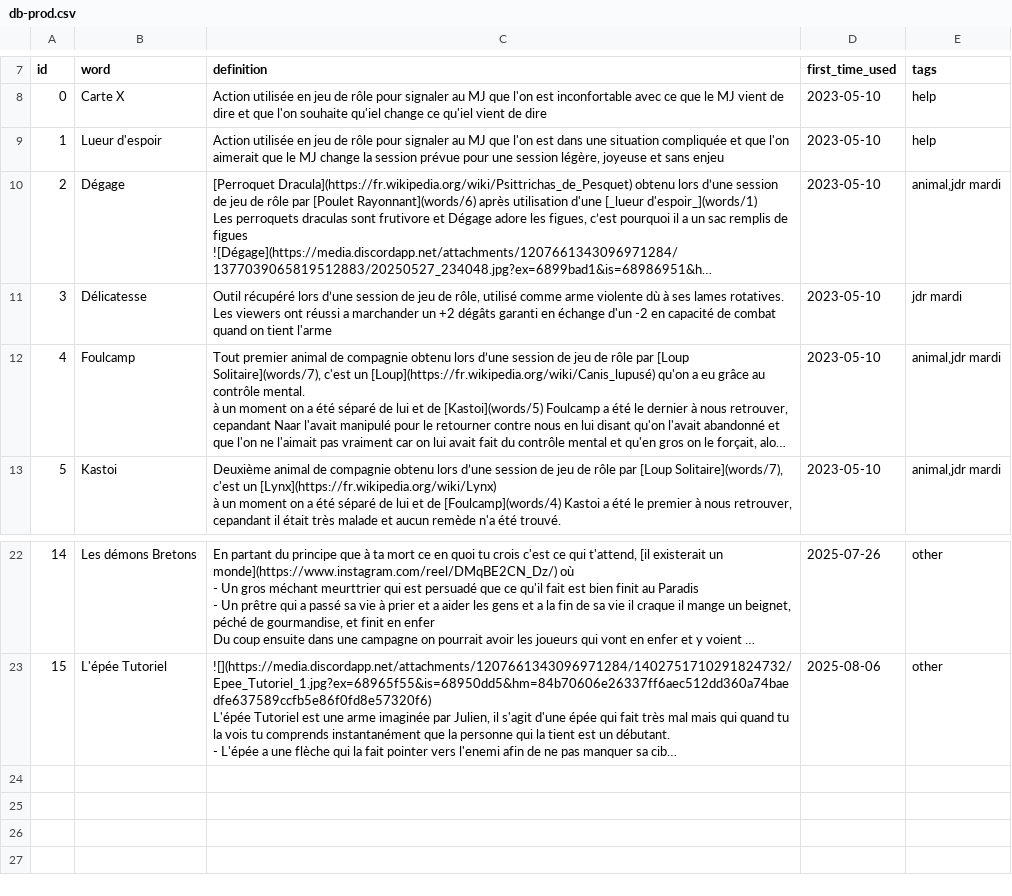
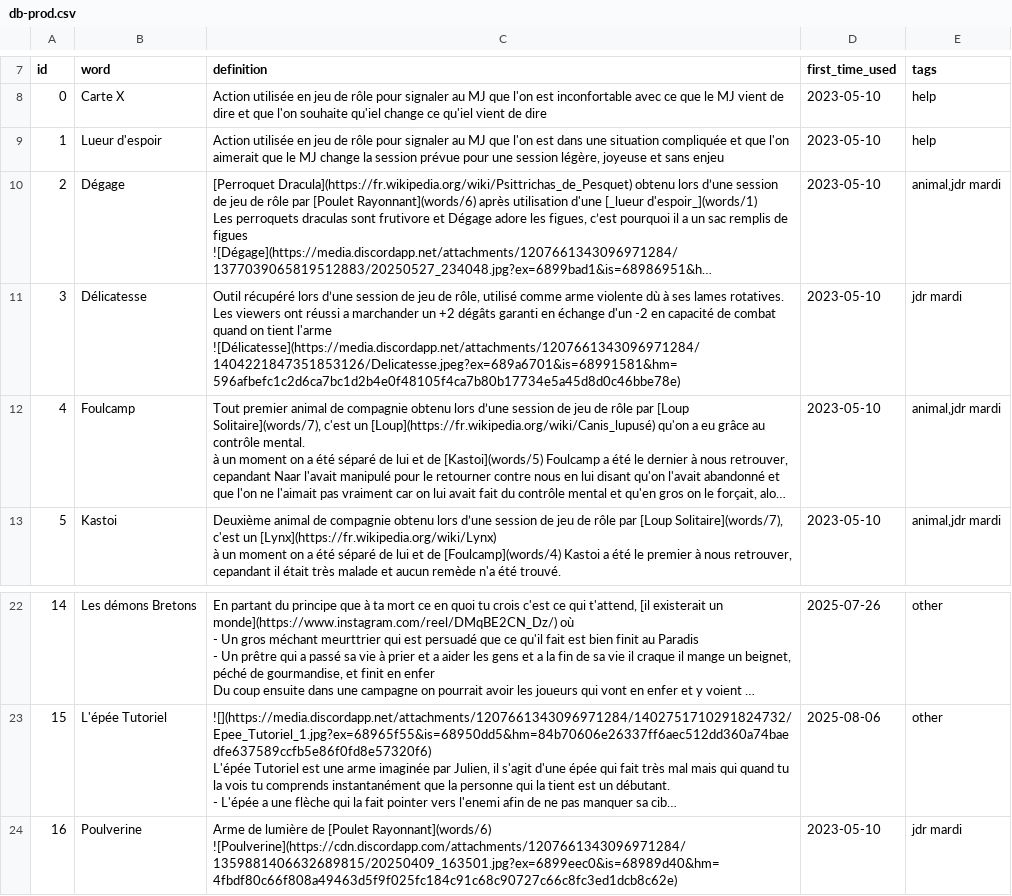
Before and after one commit to Rignchen/dgm-lexicon, a CSV file: public/db-prod.csv, drawn as a sheet; only a part is shown, gaps mark what is left out; long unchanged cells end in …; ↵ is a line break in a cell; the diff names each change by its address in the sheet, - before the commit and + after, or states it on an @@ line.

Commit message:
feat: add weapon

```diff
--- a/public/db-prod.csv
+++ b/public/db-prod.csv
-C11 (definition): …tient l'arme
+C11 (definition): …tient l'arme ↵ ![Délicatesse](https://media.discordapp.net/attachments/1207661343096971284/1404221847351853126/Delicatesse.jpeg?ex=689a6701&is=68991581&hm=596afbefc1c2d6ca7bc1d2b4e0f48105f4ca7b80b17734e5a45d8d0c46bbe78e)
+row 24: 16 | Poulverine | Arme de lumière de [Poulet Rayonnant](words/6) ↵ ![Poulverine](https://cdn.discordapp.com/attachments/1207661343096971284/1359881406632689815/20250409_163501.jpg?ex=6899eec0&is=68989d40&hm=4fbdf80c66f808a49463d5f9f025fc184c91c68c90727c66c8fc3ed1dcb8c62e) | 2023-05-10 | jdr mardi
```
